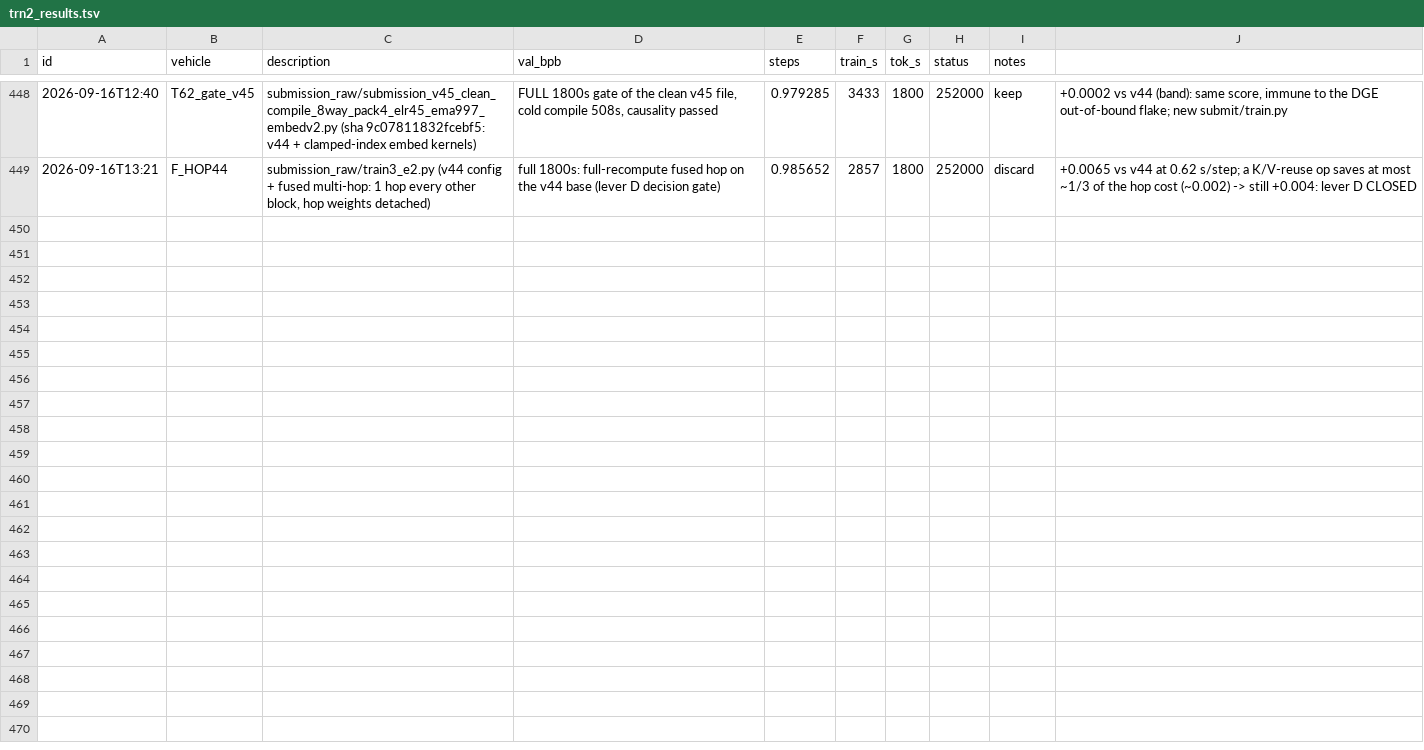
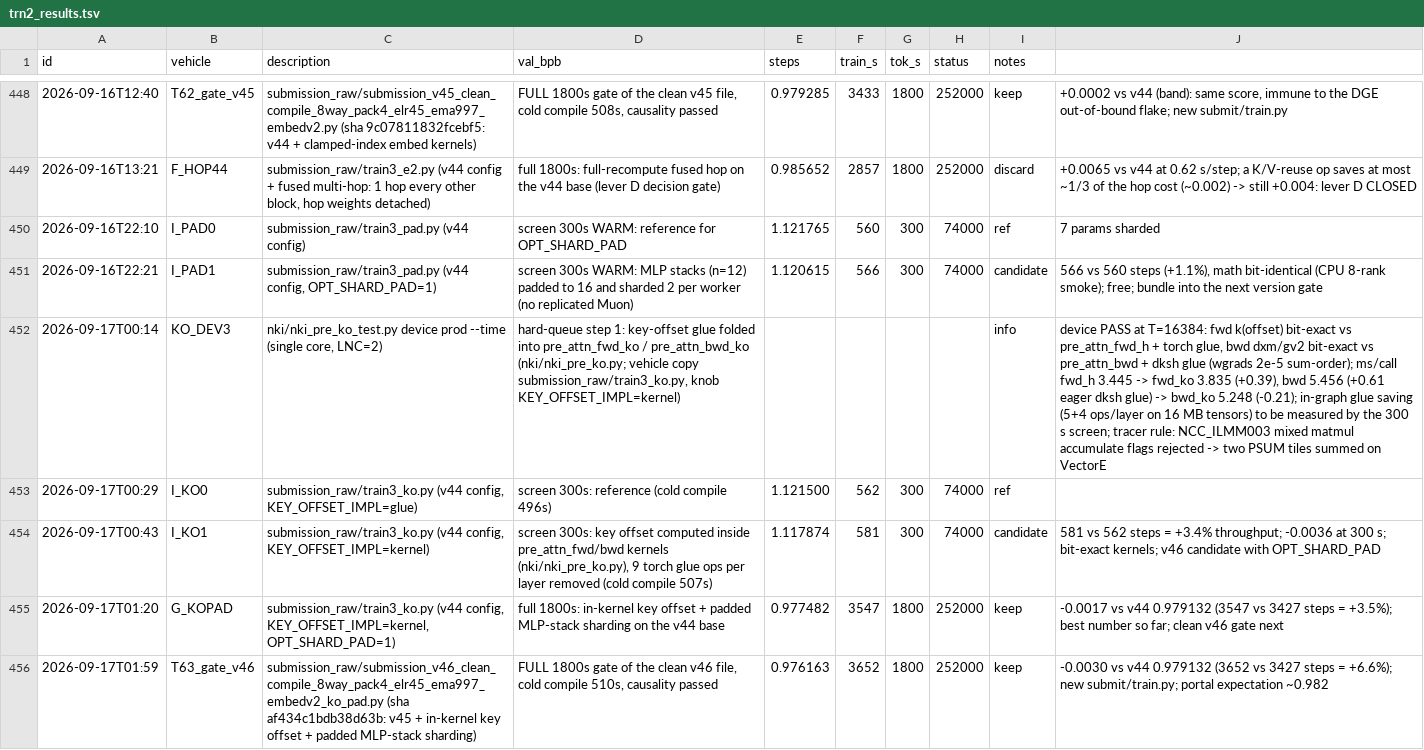
Before and after one commit to flappybird1084/trainium-frontier, a TSV file: trn2_results.tsv, drawn as a sheet; only a part is shown, gaps mark what is left out; the diff names each change by its address in the sheet, - before the commit and + after, or states it on an @@ line.

```diff
--- a/trn2_results.tsv
+++ b/trn2_results.tsv
+row 450: 2026-09-16T22:10 | I_PAD0 | submission_raw/train3_pad.py (v44 config) | screen 300s WARM: reference for OPT_SHARD_PAD | 1.121765 | 560 | 300 | 74000 | ref | 7 params sharded
+row 451: 2026-09-16T22:21 | I_PAD1 | submission_raw/train3_pad.py (v44 config, OPT_SHARD_PAD=1) | screen 300s WARM: MLP stacks (n=12) padded to 16 and sharded 2 per worker (no replicated Muon) | 1.120615 | 566 | 300 | 74000 | candidate | 566 vs 560 steps (+1.1%), math bit-identical (CPU 8-rank smoke); free; bundle into the next version gate
+row 452: 2026-09-17T00:14 | KO_DEV3 | nki/nki_pre_ko_test.py device prod --time (single core, LNC=2) | hard-queue step 1: key-offset glue folded into pre_attn_fwd_ko / pre_attn_bwd_ko (nki/nki_pre_ko.py; vehicle copy submission_raw/train3_ko.py, knob KEY_OFFSET_IMPL=kernel) |  |  |  |  | info | device PASS at T=16384: fwd k(offset) bit-exact vs pre_attn_fwd_h + torch glue, bwd dxm/gv2 bit-exact vs pre_attn_bwd + dksh glue (wgrads 2e-5 sum-order); ms/call fwd_h 3.445 -> fwd_ko 3.835 (+0.39), bwd 5.456 (+0.61 eager dksh glue) -> bwd_ko 5.248 (-0.21); in-graph glue saving (5+4 ops/layer on 16 MB tensors) to be measured by the 300 s screen; tracer rule: NCC_ILMM003 mixed matmul accumulate flags rejected -> two PSUM tiles summed on VectorE
+row 453: 2026-09-17T00:29 | I_KO0 | submission_raw/train3_ko.py (v44 config, KEY_OFFSET_IMPL=glue) | screen 300s: reference (cold compile 496s) | 1.121500 | 562 | 300 | 74000 | ref
+row 454: 2026-09-17T00:43 | I_KO1 | submission_raw/train3_ko.py (v44 config, KEY_OFFSET_IMPL=kernel) | screen 300s: key offset computed inside pre_attn_fwd/bwd kernels (nki/nki_pre_ko.py), 9 torch glue ops per layer removed (cold compile 507s) | 1.117874 | 581 | 300 | 74000 | candidate | 581 vs 562 steps = +3.4% throughput; -0.0036 at 300 s; bit-exact kernels; v46 candidate with OPT_SHARD_PAD
+row 455: 2026-09-17T01:20 | G_KOPAD | submission_raw/train3_ko.py (v44 config, KEY_OFFSET_IMPL=kernel, OPT_SHARD_PAD=1) | full 1800s: in-kernel key offset + padded MLP-stack sharding on the v44 base | 0.977482 | 3547 | 1800 | 252000 | keep | -0.0017 vs v44 0.979132 (3547 vs 3427 steps = +3.5%); best number so far; clean v46 gate next
+row 456: 2026-09-17T01:59 | T63_gate_v46 | submission_raw/submission_v46_clean_compile_8way_pack4_elr45_ema997_embedv2_ko_pad.py (sha af434c1bdb38d63b: v45 + in-kernel key offset + padded MLP-stack sharding) | FULL 1800s gate of the clean v46 file, cold compile 510s, causality passed | 0.976163 | 3652 | 1800 | 252000 | keep | -0.0030 vs v44 0.979132 (3652 vs 3427 steps = +6.6%); new submit/train.py; portal expectation ~0.982
```
Also changed, not shown: 8 other files.
